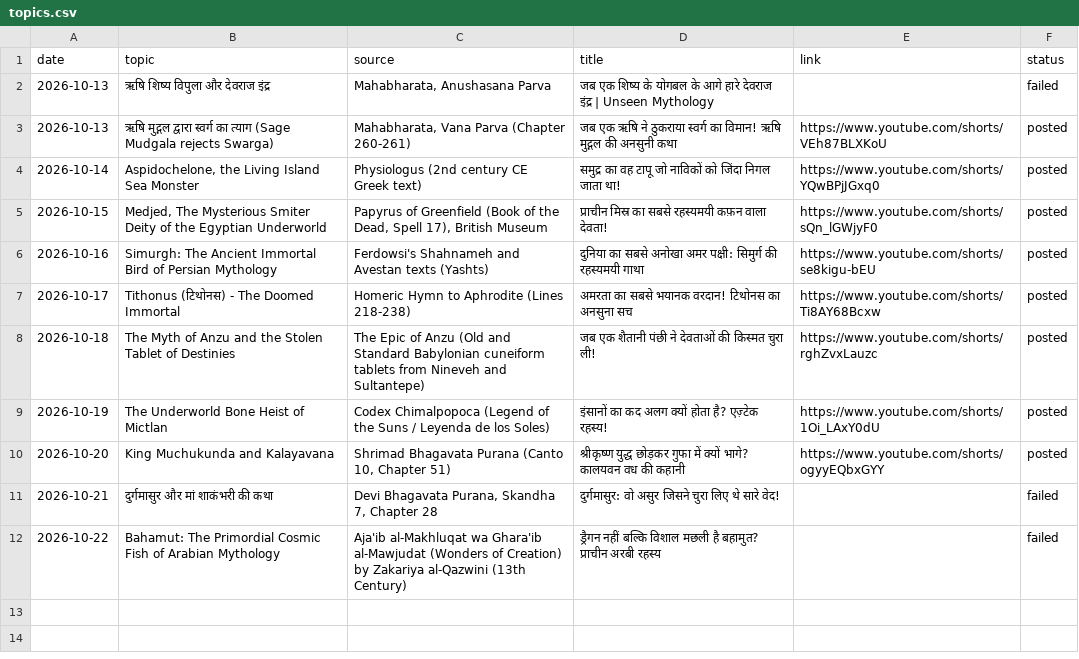
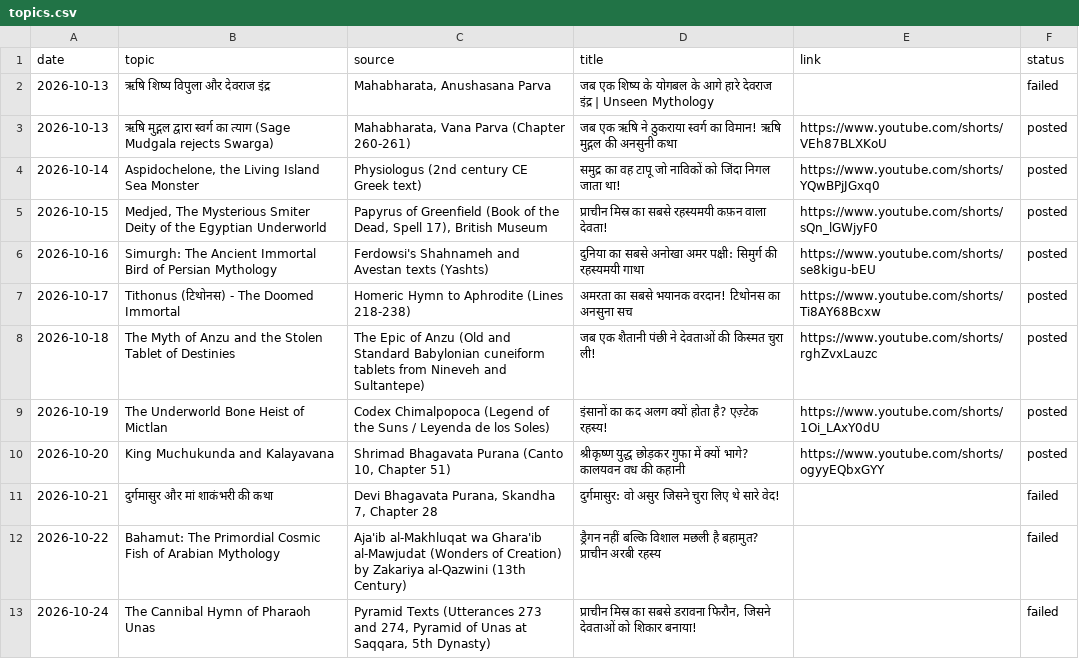
Before and after one commit to gvdemonic-coder/unseen-shorts, a CSV file: topics.csv, drawn as a sheet.

Commit message:
update topics history

```diff
--- a/topics.csv
+++ b/topics.csv
@@ -12 +12,2 @@ date,topic,source,title,link,status
 2026-10-22,Bahamut: The Primordial Cosmic Fish of Arabian Mythology,Aja'ib al-Makhluqat wa Ghara'ib al-Mawjudat (Wonders of Creation) by Zakariya al-Qazwini (13th Century),ड्रैगन नहीं बल्कि विशाल मछली है बहामुत? प्राचीन अरबी रहस्य,,failed
+2026-10-24,The Cannibal Hymn of Pharaoh Unas,"Pyramid Texts (Utterances 273 and 274, Pyramid of Unas at Saqqara, 5th Dynasty)","प्राचीन मिस्र का सबसे डरावना फिरौन, जिसने देवताओं को शिकार बनाया!",,failed
```
